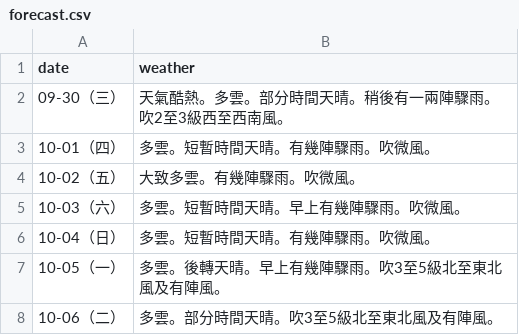
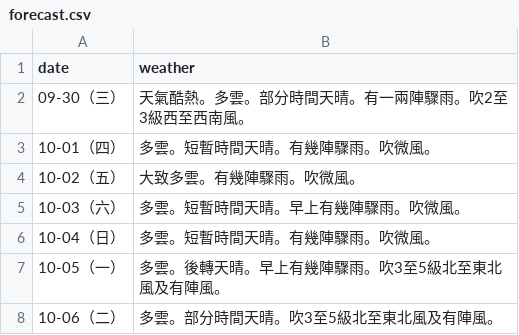
Before and after one commit to zax41006-bot/moweather2021, a CSV file: forecast.csv, drawn as a sheet.

Commit message:
Update forecast.csv

```diff
--- a/forecast.csv
+++ b/forecast.csv
@@ -1,3 +1,3 @@
 date,weather
-09-30（三）,天氣酷熱。多雲。部分時間天晴。稍後有一兩陣驟雨。吹2至3級西至西南風。
+09-30（三）,天氣酷熱。多雲。部分時間天晴。有一兩陣驟雨。吹2至3級西至西南風。
 10-01（四）,多雲。短暫時間天晴。有幾陣驟雨。吹微風。
```
